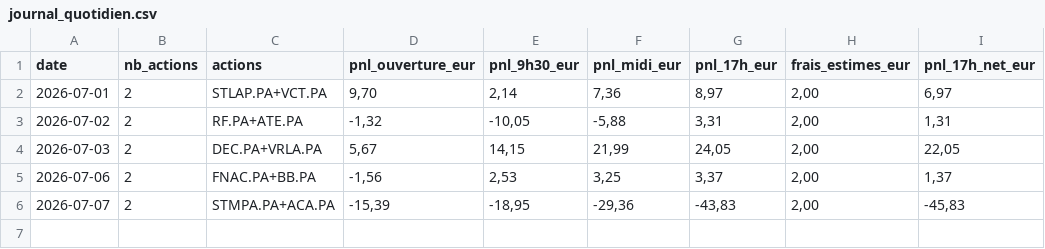
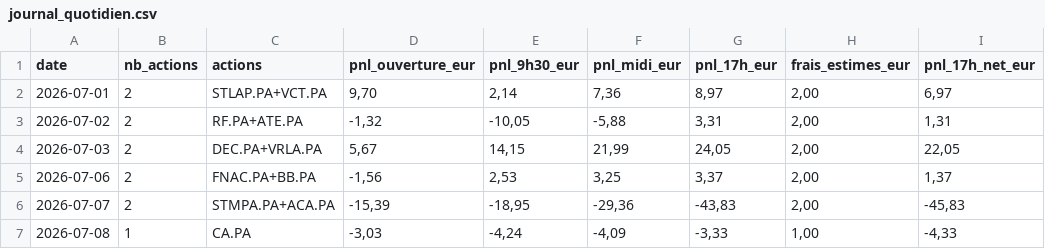
Before and after one commit to CDOGss/analyse-boursiere, a CSV file: reports/journal_quotidien.csv, drawn as a sheet.

```diff
--- a/reports/journal_quotidien.csv
+++ b/reports/journal_quotidien.csv
@@ -6 +6,2 @@
 2026-07-07;2;STMPA.PA+ACA.PA;-15,39;-18,95;-29,36;-43,83;2,00;-45,83
+2026-07-08;1;CA.PA;-3,03;-4,24;-4,09;-3,33;1,00;-4,33
```
Also changed, not shown: 8 other files.
